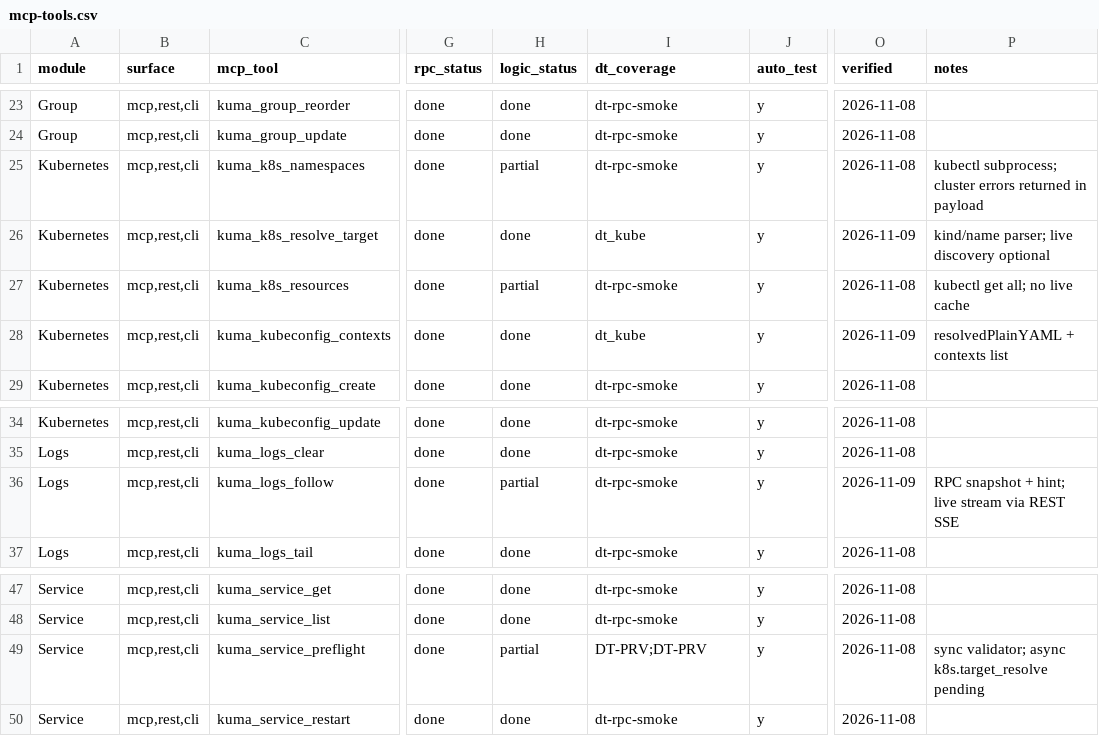
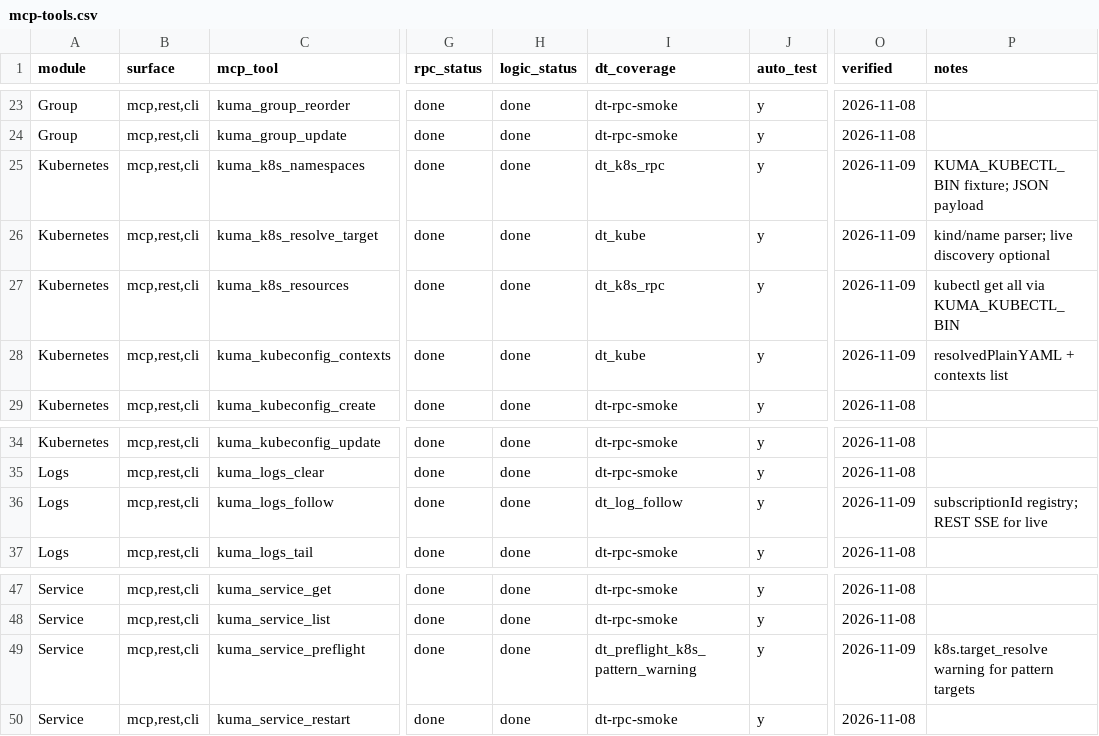
Before and after one commit to nsrvel/kuma, a CSV file: docs/specs/daemon/mcp-tools.csv, drawn as a sheet; only a part is shown, gaps mark what is left out; the diff names each change by its address in the sheet, - before the commit and + after, or states it on an @@ line.

```diff
--- a/docs/specs/daemon/mcp-tools.csv
+++ b/docs/specs/daemon/mcp-tools.csv
-H25 (logic_status): partial
+H25 (logic_status): done
-I25 (dt_coverage): dt-rpc-smoke
+I25 (dt_coverage): dt_k8s_rpc
-O25 (verified): 2026-11-08
+O25 (verified): 2026-11-09
-P25 (notes): kubectl subprocess; cluster errors returned in payload
+P25 (notes): KUMA_KUBECTL_BIN fixture; JSON payload
-H27 (logic_status): partial
+H27 (logic_status): done
-I27 (dt_coverage): dt-rpc-smoke
+I27 (dt_coverage): dt_k8s_rpc
-O27 (verified): 2026-11-08
+O27 (verified): 2026-11-09
-P27 (notes): kubectl get all; no live cache
+P27 (notes): kubectl get all via KUMA_KUBECTL_BIN
-H36 (logic_status): partial
+H36 (logic_status): done
-I36 (dt_coverage): dt-rpc-smoke
+I36 (dt_coverage): dt_log_follow
-P36 (notes): RPC snapshot + hint; live stream via REST SSE
+P36 (notes): subscriptionId registry; REST SSE for live
-H49 (logic_status): partial
+H49 (logic_status): done
-I49 (dt_coverage): DT-PRV;DT-PRV
+I49 (dt_coverage): dt_preflight_k8s_pattern_warning
-O49 (verified): 2026-11-08
+O49 (verified): 2026-11-09
-P49 (notes): sync validator; async k8s.target_resolve pending
+P49 (notes): k8s.target_resolve warning for pattern targets
```
Also changed, not shown: 21 other files.
